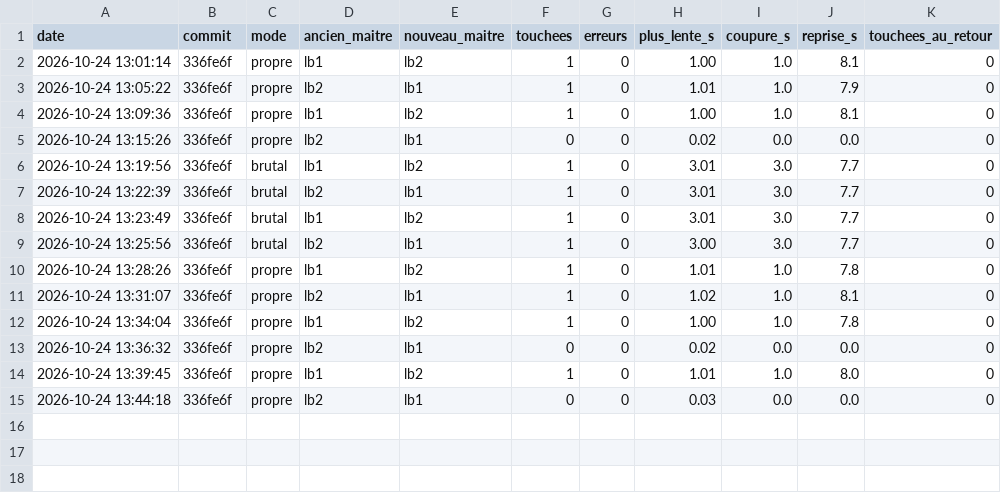
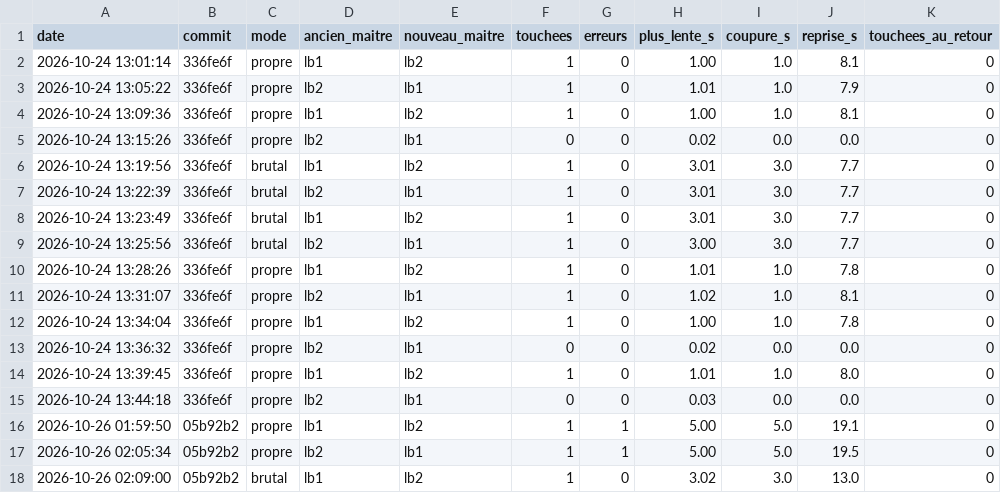
Before and after one commit to Florent321/RESULTATS-BF, a CSV file: mesures/v6.csv, drawn as a sheet.

```diff
--- a/mesures/v6.csv
+++ b/mesures/v6.csv
@@ -15 +15,4 @@ date;commit;mode;ancien_maitre;nouveau_maitre;touchees;erreurs;plus_lente_s;coup
 2026-10-24 13:44:18;336fe6f;propre;lb2;lb1;0;0;0.03;0.0;0.0;0
+2026-10-26 01:59:50;05b92b2;propre;lb1;lb2;1;1;5.00;5.0;19.1;0
+2026-10-26 02:05:34;05b92b2;propre;lb2;lb1;1;1;5.00;5.0;19.5;0
+2026-10-26 02:09:00;05b92b2;brutal;lb1;lb2;1;0;3.02;3.0;13.0;0
```
Also changed, not shown: 10 other files.
